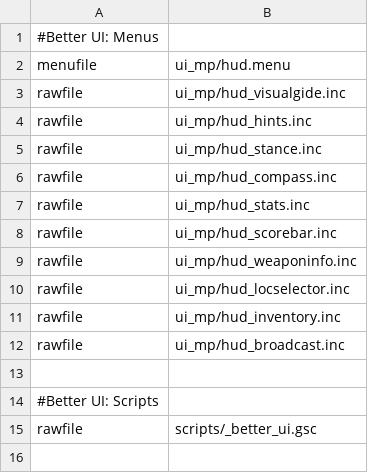
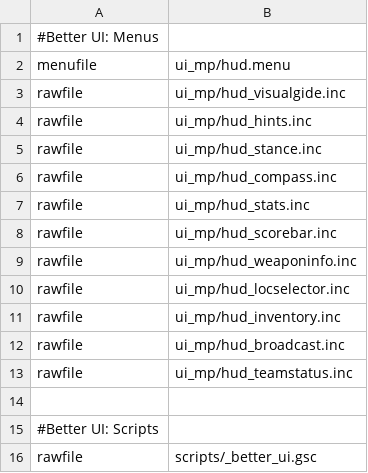
Before and after one commit to ObelardO/Cod4x-Obelwarfare-Mod, a CSV file: _Package.BetterUI/mod.csv, drawn as a sheet; the diff names each change by its address in the sheet, - before the commit and + after, or states it on an @@ line.

Commit message:
Add TeamStatus in BetterUI Package (WIP)

```diff
--- a/_Package.BetterUI/mod.csv
+++ b/_Package.BetterUI/mod.csv
+row 13: rawfile | ui_mp/hud_teamstatus.inc
```
Also changed, not shown: 8 other files.
